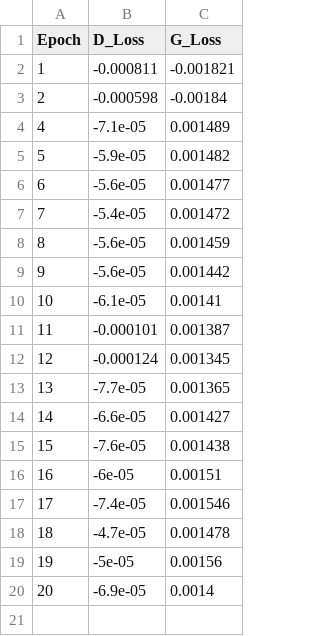
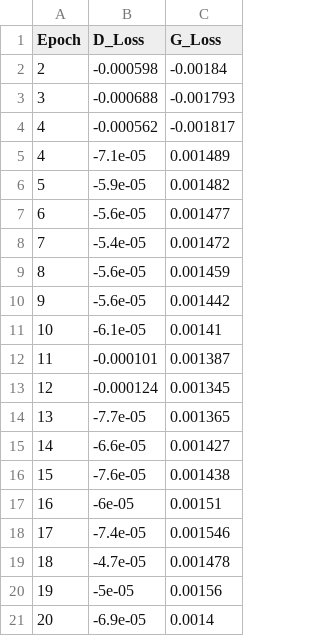
Before and after one commit to erdemonal11/SemanticGAN, a CSV file: data/processed/training_log.csv, drawn as a sheet; removed rows and columns are numbered as before the commit, all else as after; the diff names each change by its address in the sheet, - before the commit and + after, or states it on an @@ line.

```diff
--- a/data/processed/training_log.csv
+++ b/data/processed/training_log.csv
-row 2: 1 | -0.000811 | -0.001821
+row 3: 3 | -0.000688 | -0.001793
+row 4: 4 | -0.000562 | -0.001817
```
Also changed, not shown: 4 other files.
